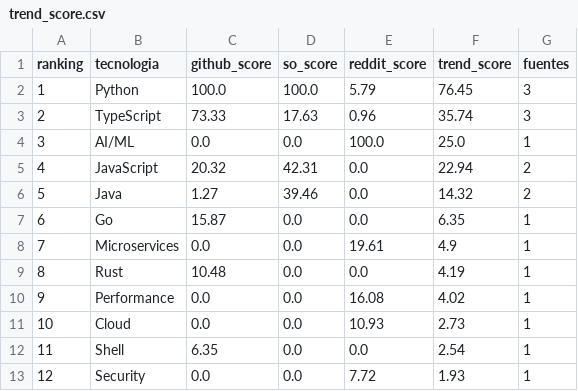
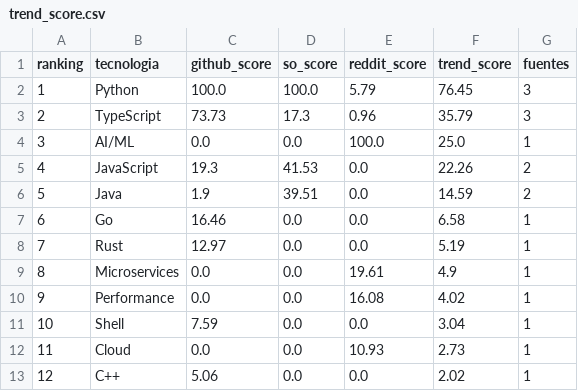
Before and after one commit to Sam-24-dev/Technology-trend-analysis-platform, a CSV file: datos/trend_score.csv, drawn as a sheet; only a part is shown; the diff covers the shown part only.

```diff
--- a/datos/trend_score.csv
+++ b/datos/trend_score.csv
@@ -2,12 +2,12 @@ ranking,tecnologia,github_score,so_score,reddit_score,trend_score,fuentes
 1,Python,100.0,100.0,5.79,76.45,3
-2,TypeScript,73.33,17.63,0.96,35.74,3
+2,TypeScript,73.73,17.3,0.96,35.79,3
 3,AI/ML,0.0,0.0,100.0,25.0,1
-4,JavaScript,20.32,42.31,0.0,22.94,2
-5,Java,1.27,39.46,0.0,14.32,2
-6,Go,15.87,0.0,0.0,6.35,1
-7,Microservices,0.0,0.0,19.61,4.9,1
-8,Rust,10.48,0.0,0.0,4.19,1
+4,JavaScript,19.3,41.53,0.0,22.26,2
+5,Java,1.9,39.51,0.0,14.59,2
+6,Go,16.46,0.0,0.0,6.58,1
+7,Rust,12.97,0.0,0.0,5.19,1
+8,Microservices,0.0,0.0,19.61,4.9,1
 9,Performance,0.0,0.0,16.08,4.02,1
-10,Cloud,0.0,0.0,10.93,2.73,1
-11,Shell,6.35,0.0,0.0,2.54,1
-12,Security,0.0,0.0,7.72,1.93,1
+10,Shell,7.59,0.0,0.0,3.04,1
+11,Cloud,0.0,0.0,10.93,2.73,1
+12,C++,5.06,0.0,0.0,2.02,1
```
Also changed, not shown: 30 edited cells elsewhere in this file, datos/github_correlacion.csv, datos/github_repos_2025.csv, 16 other files.
